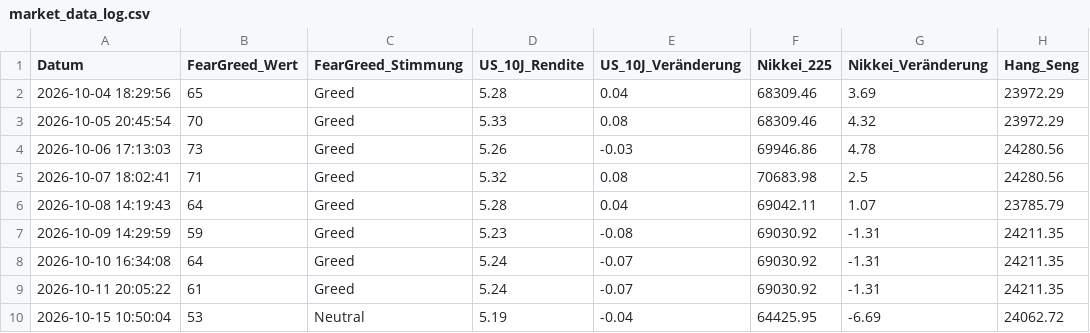
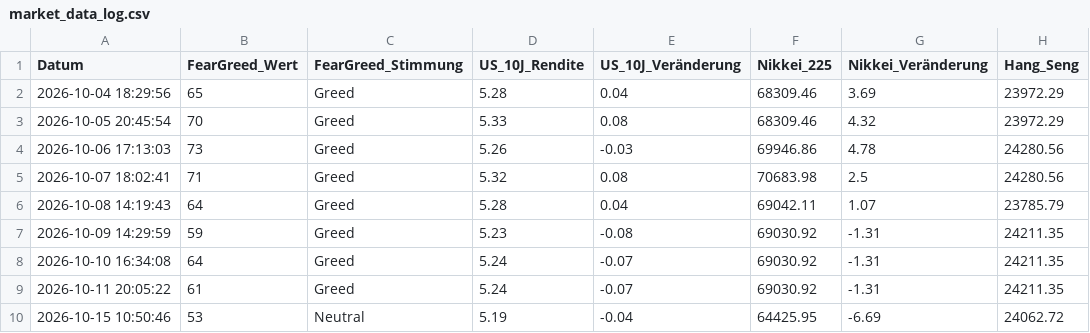
Before and after one commit to thbeeckmann-svg/krypto-kompass, a CSV file: market_data_log.csv, drawn as a sheet; only a part is shown; the diff names each change by its address in the sheet, - before the commit and + after, or states it on an @@ line.

```diff
--- a/market_data_log.csv
+++ b/market_data_log.csv
-A10 (Datum): 2026-10-15 10:50:04
+A10 (Datum): 2026-10-15 10:50:46
```
